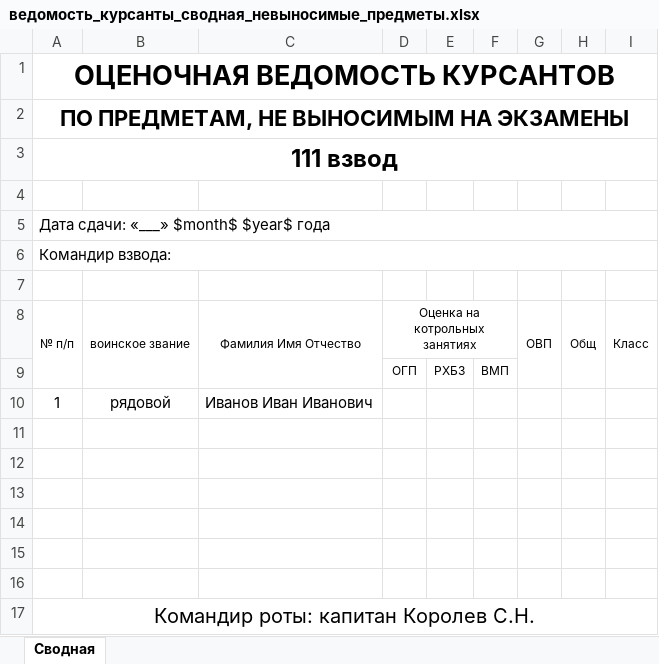
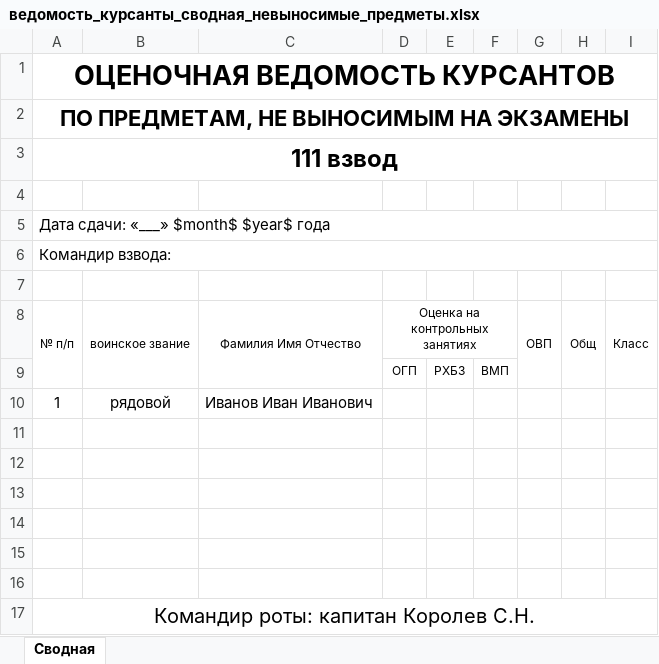
Before and after one commit to Rogach/GradeOCR, an Excel workbook: templates/ведомость_курсанты_сводная_невыносимые_предметы.xlsx, sheet Сводная, drawn as a sheet; values as stored, in another font and other column widths than the file's, no borders; the diff names each change by its address in the sheet, - before the commit and + after, or states it on an @@ line.

Commit message:
fixed typos in templates

```diff
--- a/templates/ведомость_курсанты_сводная_невыносимые_предметы.xlsx (sheet Сводная)
+++ b/templates/ведомость_курсанты_сводная_невыносимые_предметы.xlsx (sheet Сводная)
-D8: Оценка на котрольных занятиях
+D8: Оценка на контрольных занятиях
```
Also changed, not shown: templates/ведомость_курсанты_сводная.xlsx.
